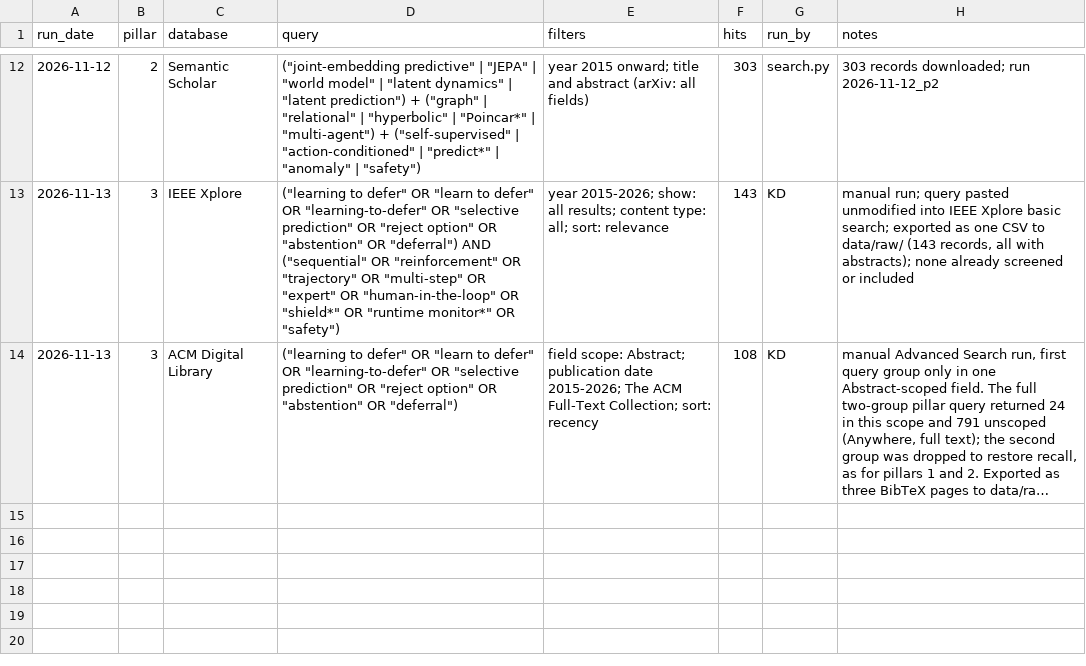
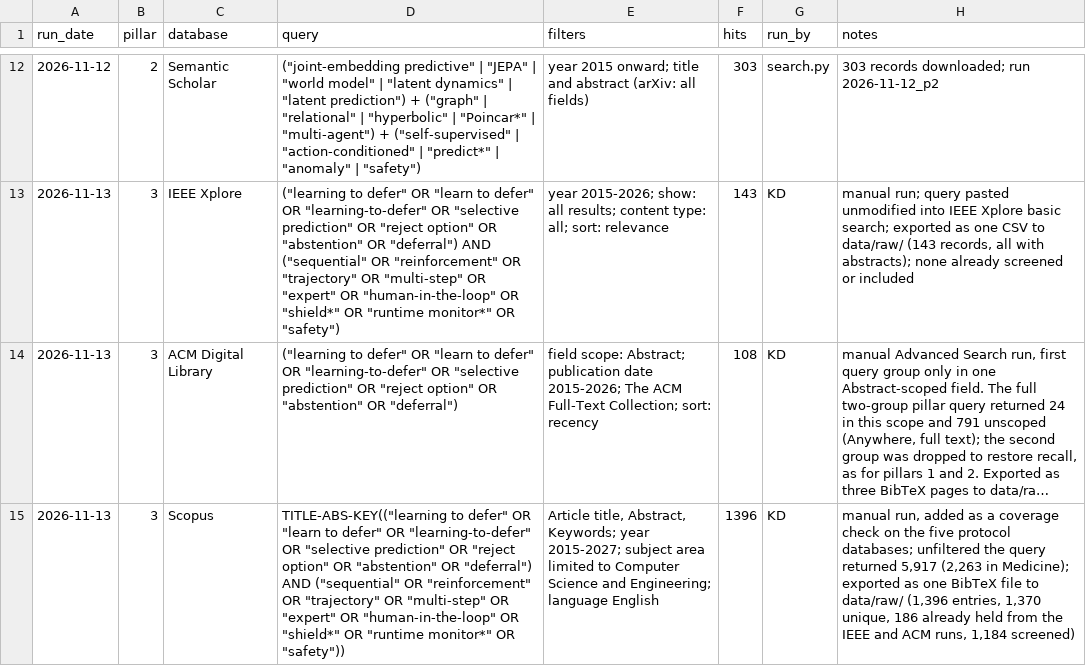
Before and after one commit to agent-precog/agent-precog, a CSV file: data/search_log.csv, drawn as a sheet; only a part is shown, gaps mark what is left out; long unchanged cells end in …; the diff names each change by its address in the sheet, - before the commit and + after, or states it on an @@ line.

Commit message:
Pillar 3: Scopus coverage-check search logged and screened (1,184 new records)

```diff
--- a/data/search_log.csv
+++ b/data/search_log.csv
+row 15: 2026-11-13 | 3 | Scopus | TITLE-ABS-KEY(("learning to defer" OR "learn to defer" OR "learning-to-defer" OR "selective prediction" OR "reject option" OR "abstention" OR "deferral") AND ("sequential" OR "reinforcement" OR "trajectory" OR "multi-step" OR "expert" OR "human-in-the-loop" OR "shield*" OR "runtime monitor*" OR "safety")) | Article title, Abstract, Keywords; year 2015-2027; subject area limited to Computer Science and Engineering; language English | 1396 | KD | manual run, added as a coverage check on the five protocol databases; unfiltered the query returned 5,917 (2,263 in Medicine); exported as one BibTeX file to data/raw/ (1,396 entries, 1,370 unique, 186 already held from the IEEE and ACM runs, 1,184 screened)
```
Also changed, not shown: 2 other files.
